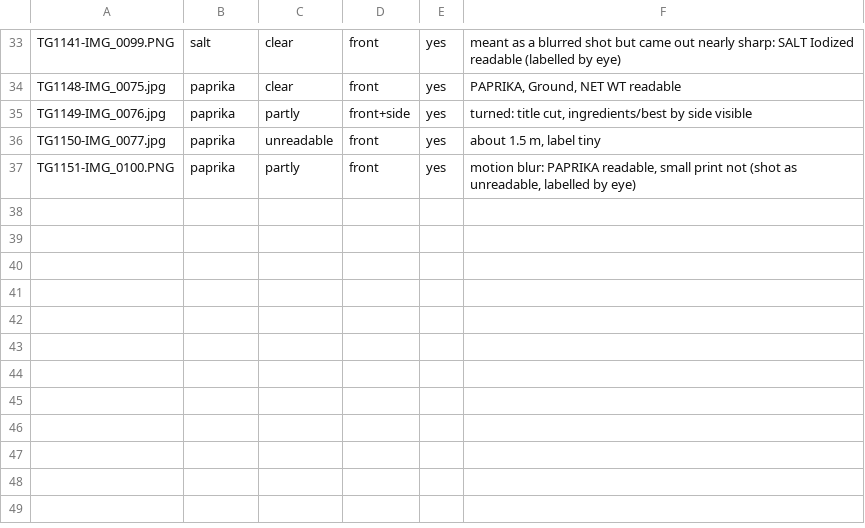
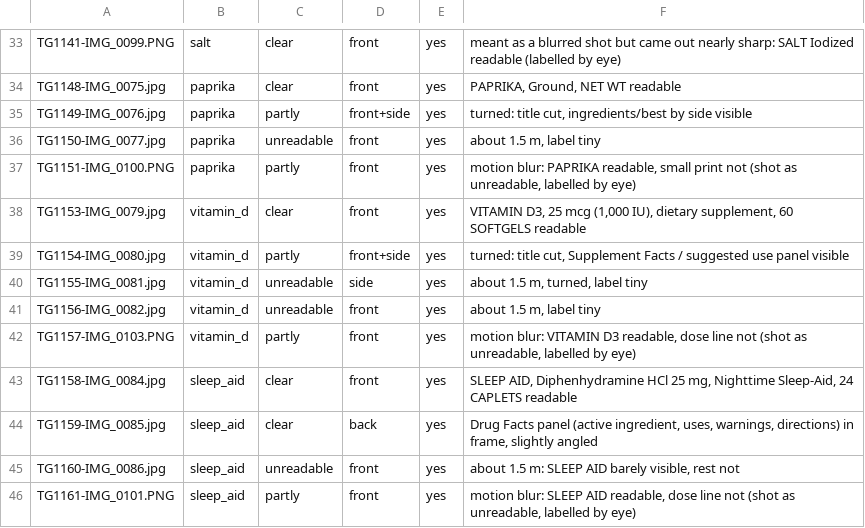
Before and after one commit to NadyKor15/which-brain, a CSV file: eval/frames/manifest-2026-10-22.csv, drawn as a sheet; only a part is shown, gaps mark what is left out; the diff names each change by its address in the sheet, - before the commit and + after, or states it on an @@ line.

Commit message:
Frames manifest: vitamin D3, sleep aid

```diff
--- a/eval/frames/manifest-2026-10-22.csv
+++ b/eval/frames/manifest-2026-10-22.csv
+row 38: TG1153-IMG_0079.jpg | vitamin_d | clear | front | yes | VITAMIN D3, 25 mcg (1,000 IU), dietary supplement, 60 SOFTGELS readable
+row 39: TG1154-IMG_0080.jpg | vitamin_d | partly | front+side | yes | turned: title cut, Supplement Facts / suggested use panel visible
+row 40: TG1155-IMG_0081.jpg | vitamin_d | unreadable | side | yes | about 1.5 m, turned, label tiny
+row 41: TG1156-IMG_0082.jpg | vitamin_d | unreadable | front | yes | about 1.5 m, label tiny
+row 42: TG1157-IMG_0103.PNG | vitamin_d | partly | front | yes | motion blur: VITAMIN D3 readable, dose line not (shot as unreadable, labelled by eye)
+row 43: TG1158-IMG_0084.jpg | sleep_aid | clear | front | yes | SLEEP AID, Diphenhydramine HCl 25 mg, Nighttime Sleep-Aid, 24 CAPLETS readable
+row 44: TG1159-IMG_0085.jpg | sleep_aid | clear | back | yes | Drug Facts panel (active ingredient, uses, warnings, directions) in frame, slightly angled
+row 45: TG1160-IMG_0086.jpg | sleep_aid | unreadable | front | yes | about 1.5 m: SLEEP AID barely visible, rest not
+row 46: TG1161-IMG_0101.PNG | sleep_aid | partly | front | yes | motion blur: SLEEP AID readable, dose line not (shot as unreadable, labelled by eye)
```
